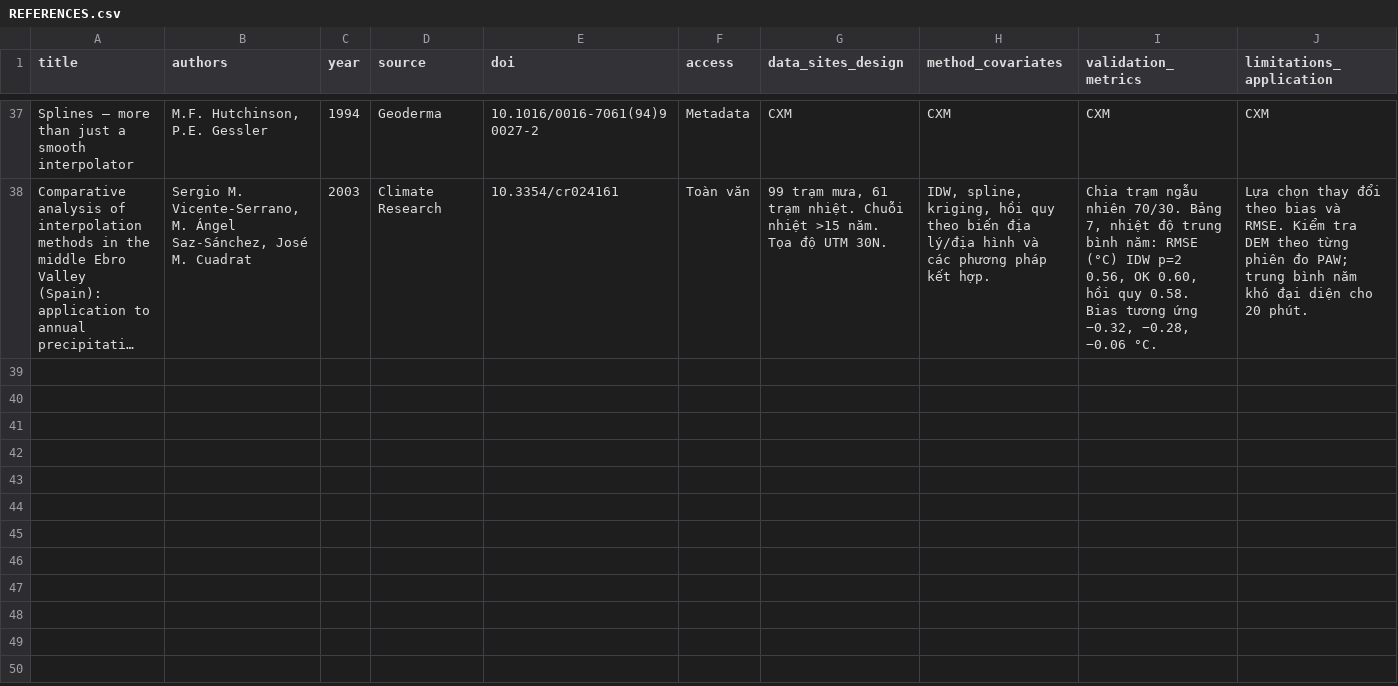
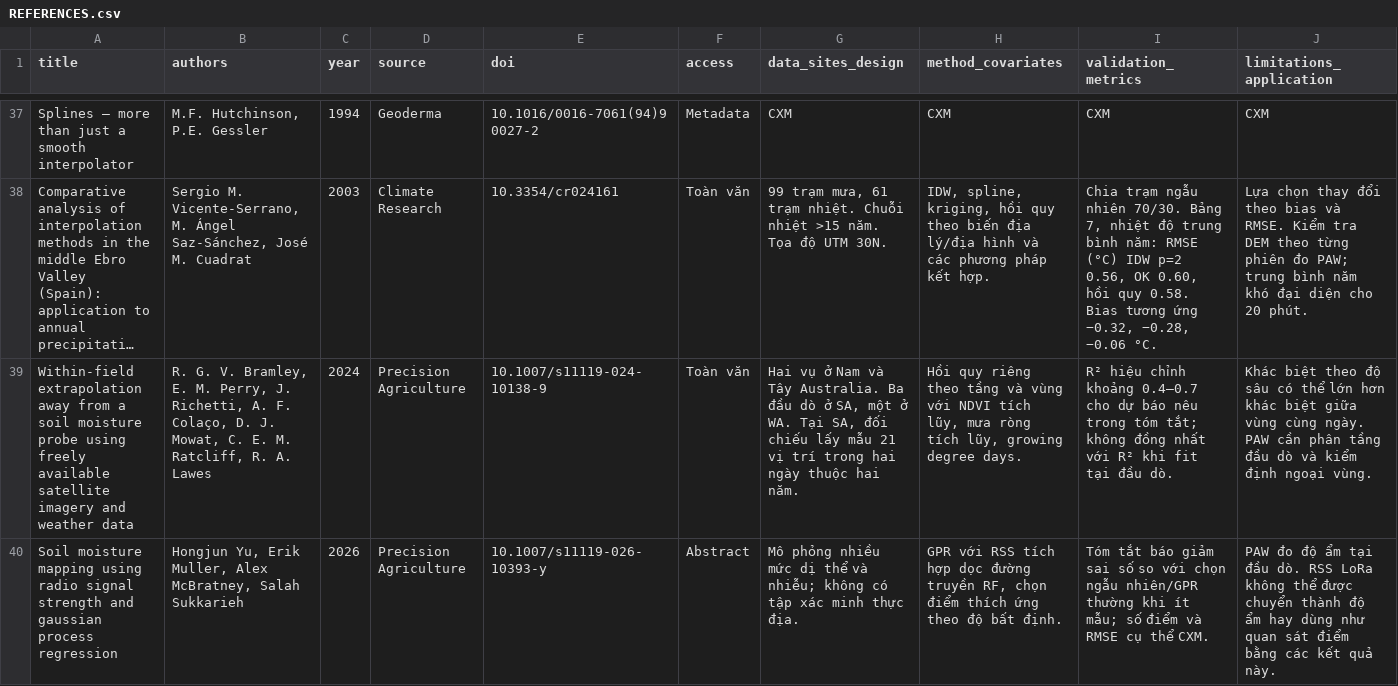
Before and after one commit to khanhleviet2006/PAW-app, a CSV file: docs/research/REFERENCES.csv, drawn as a sheet; only a part is shown, gaps mark what is left out; long unchanged cells end in …; rows hold the shown columns only; the diff covers the shown part only; the diff names each change by its address in the sheet, - before the commit and + after, or states it on an @@ line.

```diff
--- a/docs/research/REFERENCES.csv
+++ b/docs/research/REFERENCES.csv
+row 39: Within-field extrapolation away from a soil moisture probe using freely available satellite imagery and weather data | R. G. V. Bramley, E. M. Perry, J. Richetti, A. F. Colaço, D. J. Mowat, C. E. M. Ratcliff, R. A. Lawes | 2024 | Precision Agriculture | 10.1007/s11119-024-10138-9 | Toàn văn | Hai vụ ở Nam và Tây Australia. Ba đầu dò ở SA, một ở WA. Tại SA, đối chiếu lấy mẫu 21 vị trí trong hai ngày thuộc hai năm. | Hồi quy riêng theo tầng và vùng với NDVI tích lũy, mưa ròng tích lũy, growing degree days. | R² hiệu chỉnh khoảng 0.4–0.7 cho dự báo nêu trong tóm tắt; không đồng nhất với R² khi fit tại đầu dò. | Khác biệt theo độ sâu có thể lớn hơn khác biệt giữa vùng cùng ngày. PAW cần phân tầng đầu dò và kiểm định ngoại vùng.
+row 40: Soil moisture mapping using radio signal strength and gaussian process regression | Hongjun Yu, Erik Muller, Alex McBratney, Salah Sukkarieh | 2026 | Precision Agriculture | 10.1007/s11119-026-10393-y | Abstract | Mô phỏng nhiều mức dị thể và nhiễu; không có tập xác minh thực địa. | GPR với RSS tích hợp dọc đường truyền RF, chọn điểm thích ứng theo độ bất định. | Tóm tắt báo giảm sai số so với chọn ngẫu nhiên/GPR thường khi ít mẫu; số điểm và RMSE cụ thể CXM. | PAW đo độ ẩm tại đầu dò. RSS LoRa không thể được chuyển thành độ ẩm hay dùng như quan sát điểm bằng các kết quả này.
```
Also changed, not shown: 1 added row and 5 edited cells elsewhere in this file, 1 other file.
